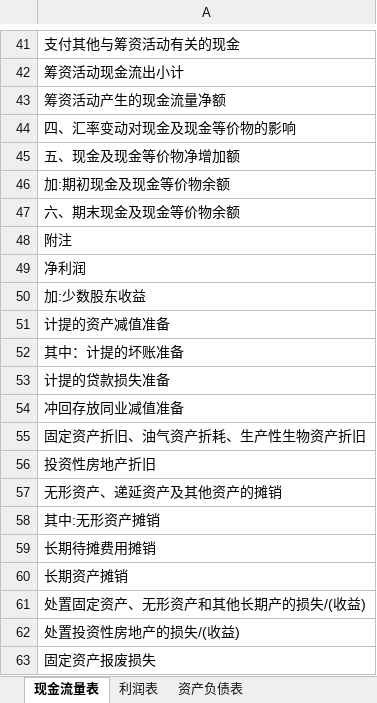
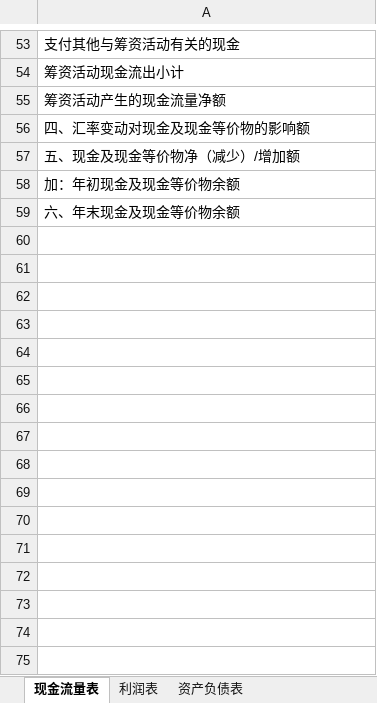
Before and after one commit to Kingprotea413/CNInfoReportCollector, an Excel workbook: cninfo_pipeline/templates/bank_template.xlsx, sheet 现金流量表, drawn as a sheet; only a part is shown, gaps mark what is left out; values as stored, in another font and other column widths than the file's, no borders; removed rows and columns are numbered as before the commit, all else as after; the diff covers the shown part only; the diff names each change by its address in the sheet, - before the commit and + after, or states it on an @@ line.

```diff
--- a/cninfo_pipeline/templates/bank_template.xlsx (sheet 现金流量表)
+++ b/cninfo_pipeline/templates/bank_template.xlsx (sheet 现金流量表)
-A56: 四、汇率变动对现金及现金等价物的影响
+A56: 四、汇率变动对现金及现金等价物的影响额
-A57: 五、现金及现金等价物净增加额
+A57: 五、现金及现金等价物净（减少）/增加额
-A58: 加:期初现金及现金等价物余额
+A58: 加：年初现金及现金等价物余额
-A59: 六、期末现金及现金等价物余额
+A59: 六、年末现金及现金等价物余额
-row 48: 附注
-row 49: 净利润
-row 50: 加:少数股东收益
-row 51: 计提的资产减值准备
-row 52: 其中：计提的坏账准备
-row 53: 计提的贷款损失准备
-row 54: 冲回存放同业减值准备
-row 55: 固定资产折旧、油气资产折耗、生产性生物资产折旧
-row 56: 投资性房地产折旧
-row 57: 无形资产、递延资产及其他资产的摊销
-row 58: 其中:无形资产摊销
-row 59: 长期待摊费用摊销
-row 60: 长期资产摊销
-row 61: 处置固定资产、无形资产和其他长期产的损失/(收益)
-row 62: 处置投资性房地产的损失/(收益)
-row 63: 固定资产报废损失
```
Also changed, not shown: 13 added rows, 34 removed rows, 1 moved row and 16 edited cells elsewhere in this sheet, sheet 利润表, sheet 资产负债表, 4 other files.
